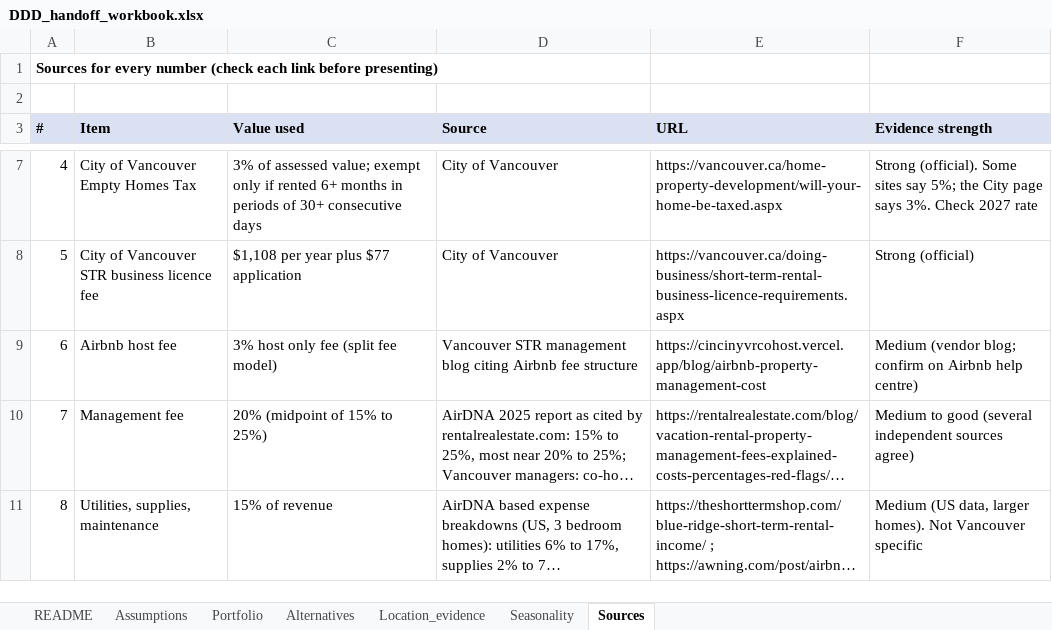
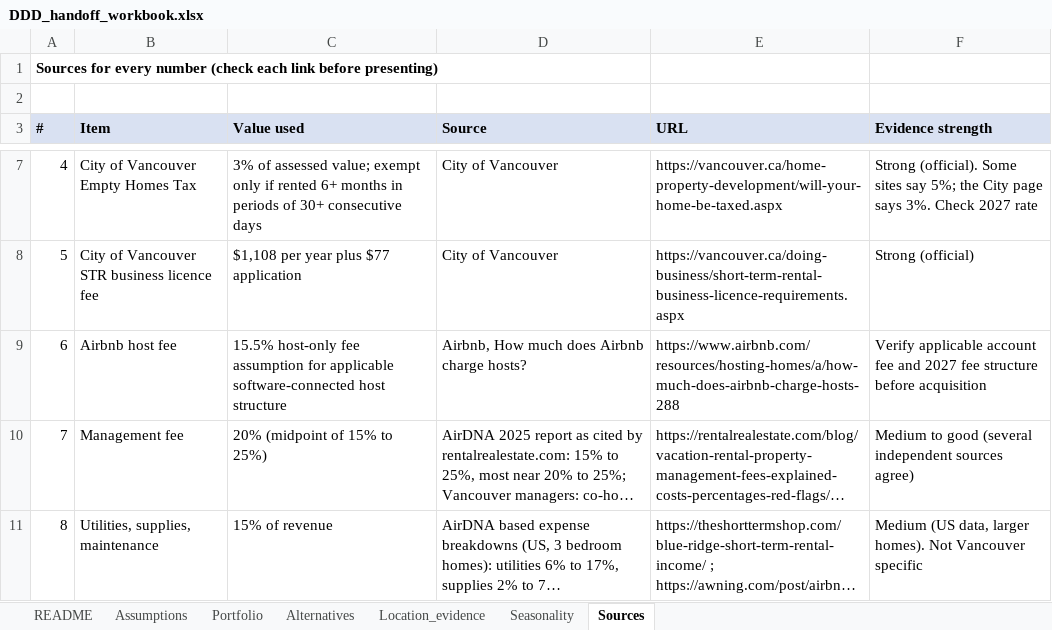
Before and after one commit to ellentran680/DataJam-2026, an Excel workbook: workbook/DDD_handoff_workbook.xlsx, sheet Sources, drawn as a sheet; only a part is shown, gaps mark what is left out; long unchanged cells end in …; values as stored, in another font and other column widths than the file's, no borders; the diff names each change by its address in the sheet, - before the commit and + after, or states it on an @@ line.

Commit message:
Update analysis assumptions and reproducible deliverables

```diff
--- a/workbook/DDD_handoff_workbook.xlsx (sheet Sources)
+++ b/workbook/DDD_handoff_workbook.xlsx (sheet Sources)
-C9 (Value used): 3% host only fee (split fee model)
+C9 (Value used): 15.5% host-only fee assumption for applicable software-connected host structure
-D9 (Source): Vancouver STR management blog citing Airbnb fee structure
+D9 (Source): Airbnb, How much does Airbnb charge hosts?
-E9 (URL): https://cincinyvrcohost.vercel.app/blog/airbnb-property-management-cost
+E9 (URL): https://www.airbnb.com/resources/hosting-homes/a/how-much-does-airbnb-charge-hosts-288
-F9 (Evidence strength): Medium (vendor blog; confirm on Airbnb help centre)
+F9 (Evidence strength): Verify applicable account fee and 2027 fee structure before acquisition
```
Also changed, not shown: sheet Location_evidence, sheet Alternatives, sheet Portfolio, sheet Assumptions, 20 other files.
